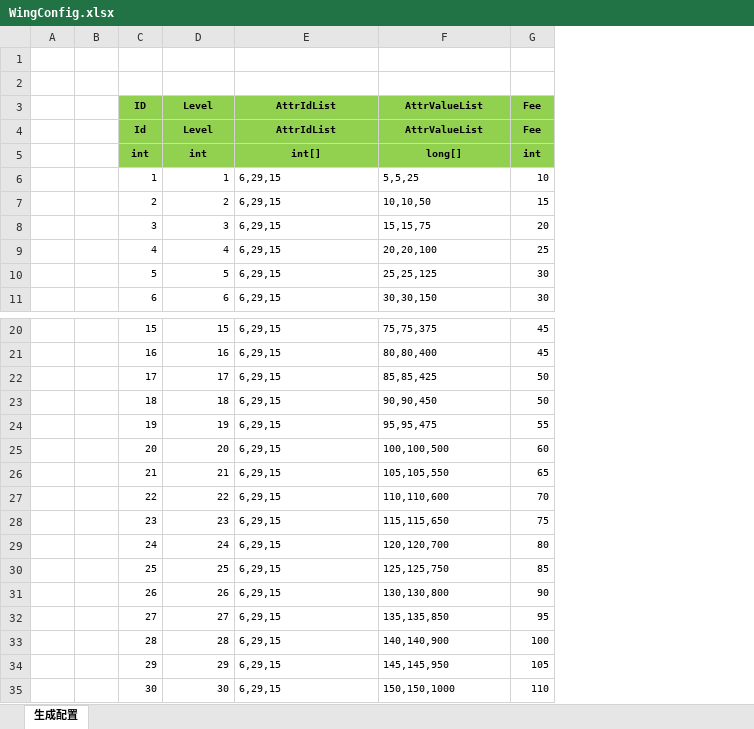
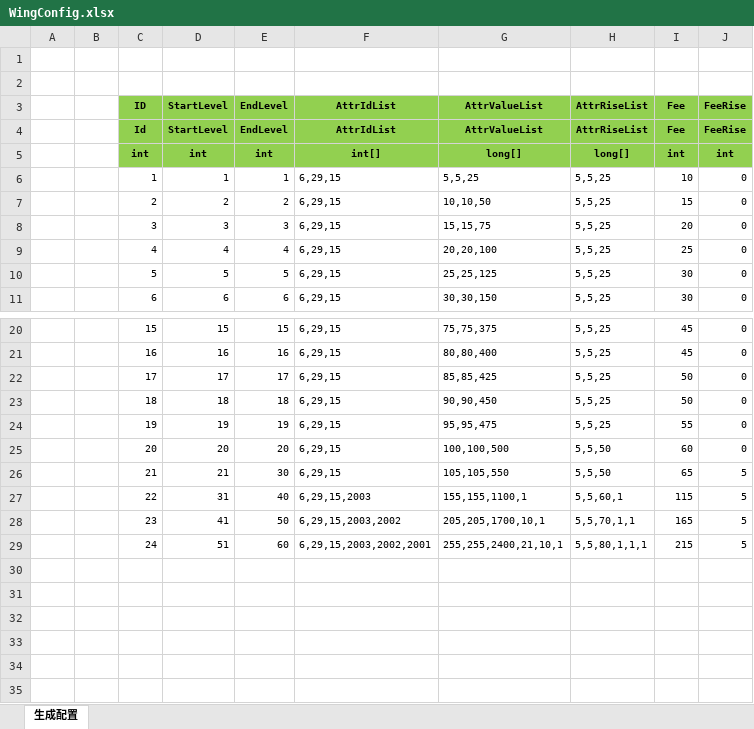
Before and after one commit to wokanjianyang/WrittenLegend, an Excel workbook: Excel/WingConfig.xlsx, sheet 生成配置, drawn as a sheet; only a part is shown, gaps mark what is left out; values as stored, in another font and other column widths than the file's, no borders; removed rows and columns are numbered as before the commit, all else as after; the diff names each change by its address in the sheet, - before the commit and + after, or states it on an @@ line.

```diff
--- a/Excel/WingConfig.xlsx (sheet 生成配置)
+++ b/Excel/WingConfig.xlsx (sheet 生成配置)
+column E (EndLevel), rows 4-11: EndLevel | int | 1 | 2 | 3 | 4 | 5 | 6; rows 20-29: 15 | 16 | 17 | 18 | 19 | 20 | 30 | 40 | 50 | 60
+column H (AttrRiseList), rows 4-11: AttrRiseList | long[] | 5,5,25 | 5,5,25 | 5,5,25 | 5,5,25 | 5,5,25 | 5,5,25; rows 20-29: 5,5,25 | 5,5,25 | 5,5,25 | 5,5,25 | 5,5,25 | 5,5,50 | 5,5,50 | 5,5,60,1 | 5,5,70,1,1 | 5,5,80,1,1,1
+column J (FeeRise), rows 4-11: FeeRise | int | 0 | 0 | 0 | 0 | 0 | 0; rows 20-29: 0 | 0 | 0 | 0 | 0 | 0 | 5 | 5 | 5 | 5
-D3: Level
+D3: StartLevel
-D4 (StartLevel): Level
+D4 (StartLevel): StartLevel
-D27 (StartLevel): 22
+D27 (StartLevel): 31
-F27 (AttrIdList): 6,29,15
+F27 (AttrIdList): 6,29,15,2003
-G27 (AttrValueList): 110,110,600
+G27 (AttrValueList): 155,155,1100,1
-I27 (Fee): 70
+I27 (Fee): 115
-D28 (StartLevel): 23
+D28 (StartLevel): 41
-F28 (AttrIdList): 6,29,15
+F28 (AttrIdList): 6,29,15,2003,2002
-G28 (AttrValueList): 115,115,650
+G28 (AttrValueList): 205,205,1700,10,1
-I28 (Fee): 75
+I28 (Fee): 165
-D29 (StartLevel): 24
+D29 (StartLevel): 51
-F29 (AttrIdList): 6,29,15
+F29 (AttrIdList): 6,29,15,2003,2002,2001
-G29 (AttrValueList): 120,120,700
+G29 (AttrValueList): 255,255,2400,21,10,1
-I29 (Fee): 80
+I29 (Fee): 215
-row 30:  |  | 25 | 25 | 6,29,15 | 125,125,750 | 85
-row 31:  |  | 26 | 26 | 6,29,15 | 130,130,800 | 90
-row 32:  |  | 27 | 27 | 6,29,15 | 135,135,850 | 95
-row 33:  |  | 28 | 28 | 6,29,15 | 140,140,900 | 100
-row 34:  |  | 29 | 29 | 6,29,15 | 145,145,950 | 105
-row 35:  |  | 30 | 30 | 6,29,15 | 150,150,1000 | 110
```
Also changed, not shown: formulas that keep their value, Excel/CardConfig.xlsx, 14 other files.
